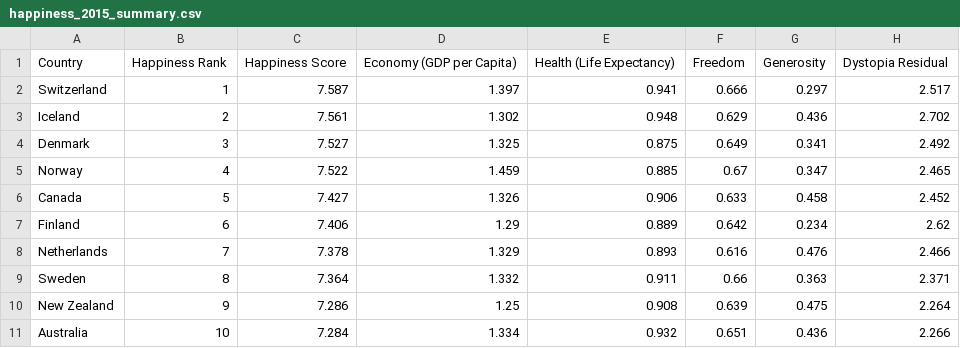
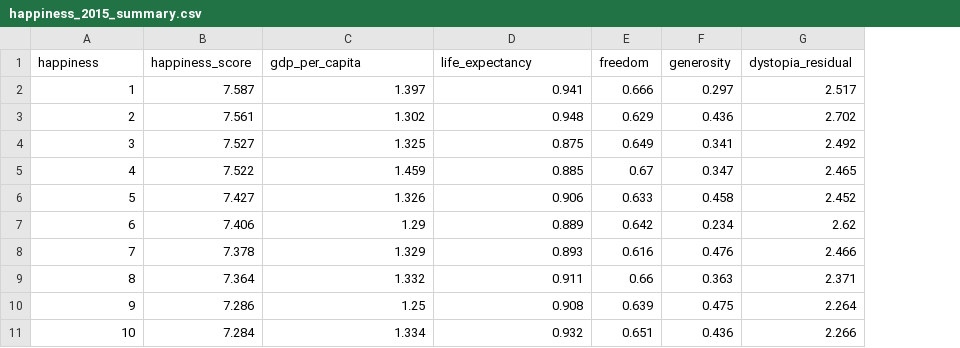
Before and after one commit to SommerKim/measuring-happiness, a CSV file: Tabitha-Happiness/happiness_2015_summary.csv, drawn as a sheet; only a part is shown; removed rows and columns are numbered as before the commit, all else as after; the diff names each change by its address in the sheet, - before the commit and + after, or states it on an @@ line.

```diff
--- a/Tabitha-Happiness/happiness_2015_summary.csv
+++ b/Tabitha-Happiness/happiness_2015_summary.csv
-column A, rows 2-11: Switzerland | Iceland | Denmark | Norway | Canada | Finland | Netherlands | Sweden | New Zealand | Australia
-row 1: Country | Happiness Rank | Happiness Score | Economy (GDP per Capita) | Health (Life Expectancy) | Freedom | Generosity | Dystopia Residual
+row 1: happiness | happiness_score | gdp_per_capita | life_expectancy | freedom | generosity | dystopia_residual
```
Also changed, not shown: 1 other file.
